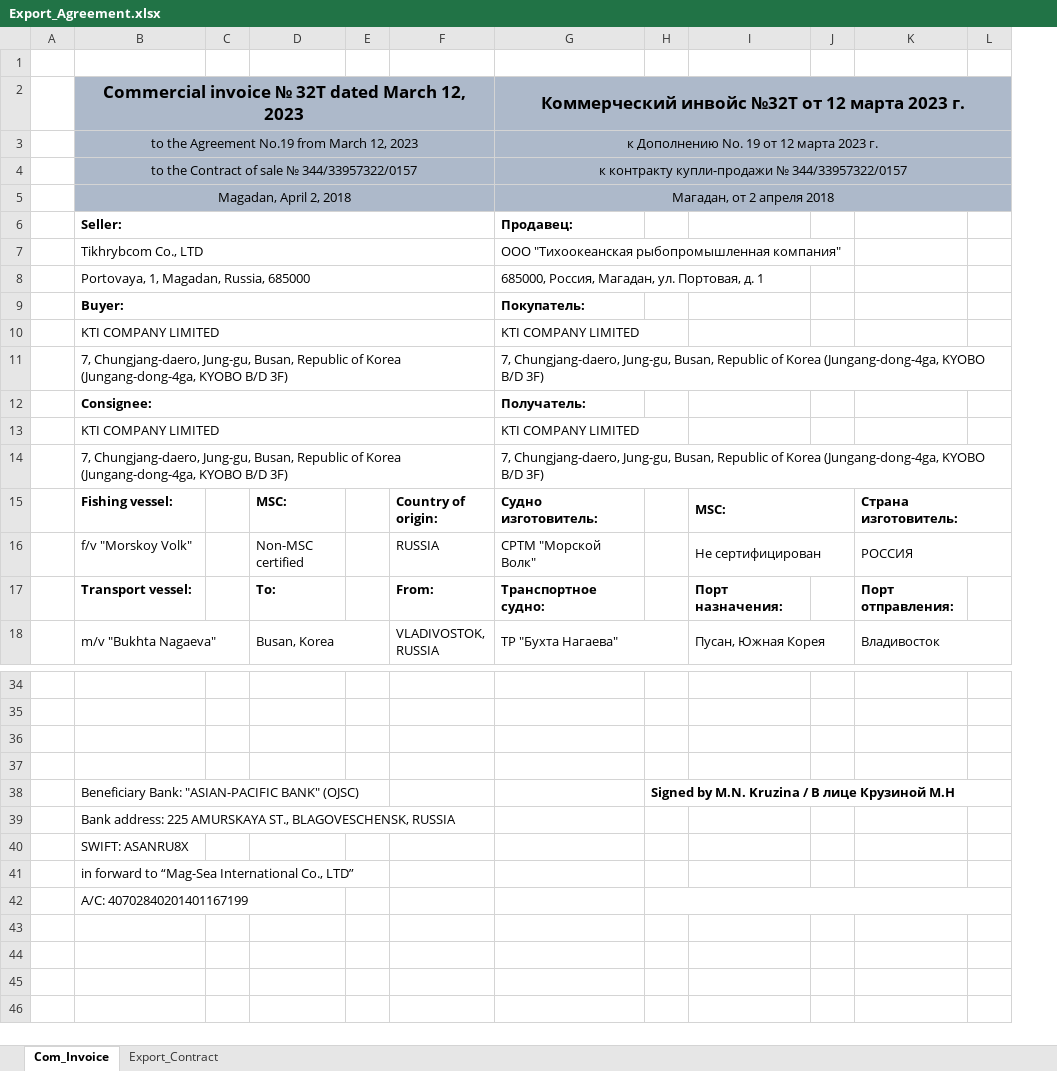
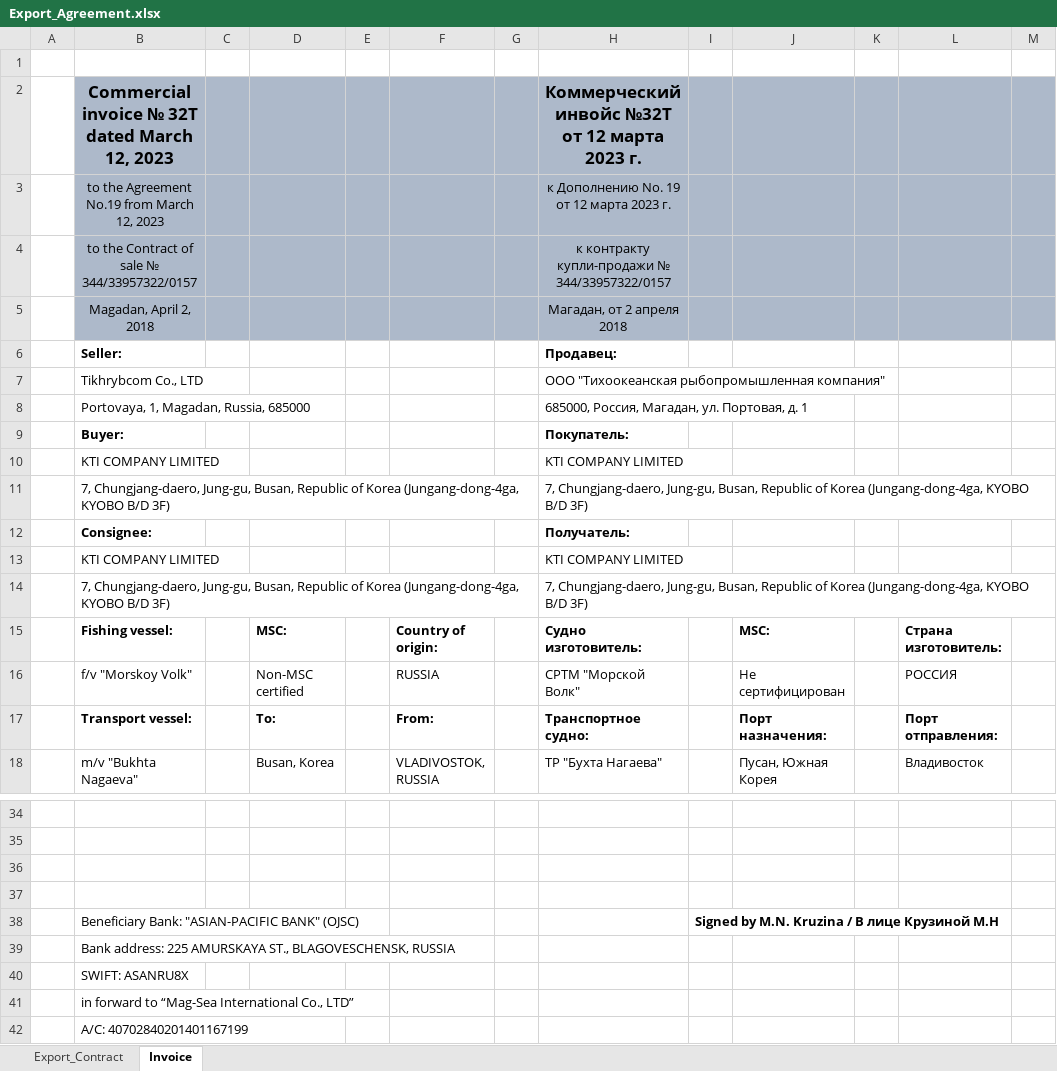
Before and after one commit to KirillKazakoff/tsAddin, an Excel workbook: templates/Export_Agreement.xlsx, sheet Invoice, drawn as a sheet; only a part is shown, gaps mark what is left out; values as stored, in another font and other column widths than the file's, no borders; removed rows and columns are numbered as before the commit, all else as after; the diff covers the shown part only; the diff names each change by its address in the sheet, - before the commit and + after, or states it on an @@ line.

```diff
--- a/templates/Export_Agreement.xlsx (sheet Invoice)
+++ b/templates/Export_Agreement.xlsx (sheet Invoice)
-sheet tab: Com_Invoice
+sheet tab: Invoice
@@ sheet tab order changed: Export_Contract | Invoice @@
+column G, empty
-B2:F2 merged
-G2:L2 merged
-B3:F3 merged
-G3:L3 merged
-B4:F4 merged
-G4:L4 merged
-B5:F5 merged
-G5:L5 merged
-B6:F6 merged
-B7:F7 merged
-B8:F8 merged
-B9:F9 merged
-B10:F10 merged
-B11:F11 merged
-G11:L11 merged
-B12:F12 merged
-B13:F13 merged
-B14:F14 merged
-G14:L14 merged
-I15:J15 merged
-K15:L15 merged
-I16:J16 merged
-K16:L16 merged
-B18:C18 merged
-D18:E18 merged
-G18:H18 merged
-I18:J18 merged
-K18:L18 merged
-H38:L38 merged
-H42:L42 merged
```
Also changed, not shown: 3 edited cells and merged cells elsewhere in this sheet, templates/Export_Storage_Agreement.xlsx, 28 other files.
